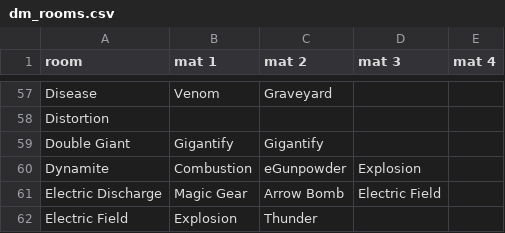
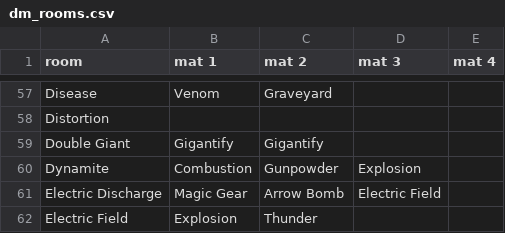
Before and after one commit to weaselofdeath/AIWebsiteGarbage, a CSV file: Dungeon Maker Room Selector/dm_rooms.csv, drawn as a sheet; only a part is shown, gaps mark what is left out.

```diff
--- a/Dungeon Maker Room Selector/dm_rooms.csv
+++ b/Dungeon Maker Room Selector/dm_rooms.csv
@@ -59,3 +59,3 @@ Distortion,,,,
 Double Giant,Gigantify,Gigantify,,
-Dynamite,Combustion,eGunpowder,Explosion,
+Dynamite,Combustion,Gunpowder,Explosion,
 Electric Discharge,Magic Gear,Arrow Bomb,Electric Field,
```
Also changed, not shown: 1 other file.
